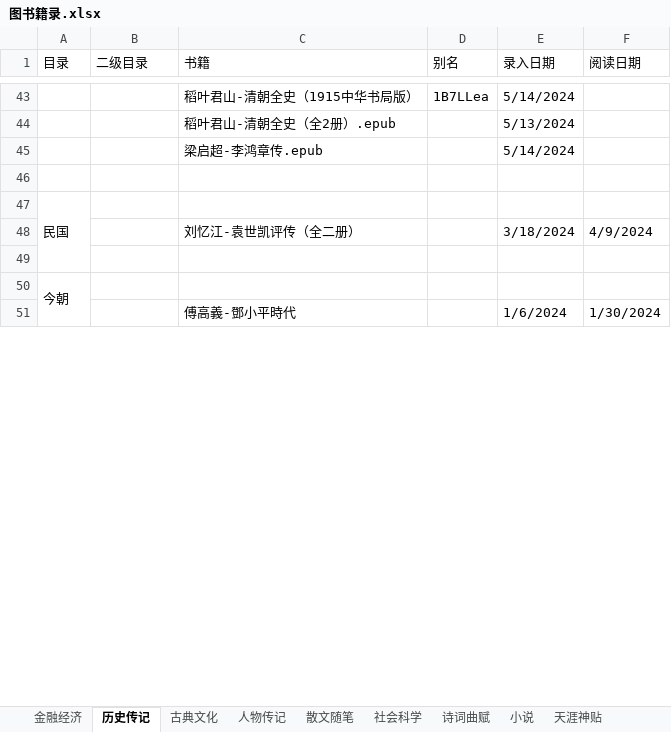
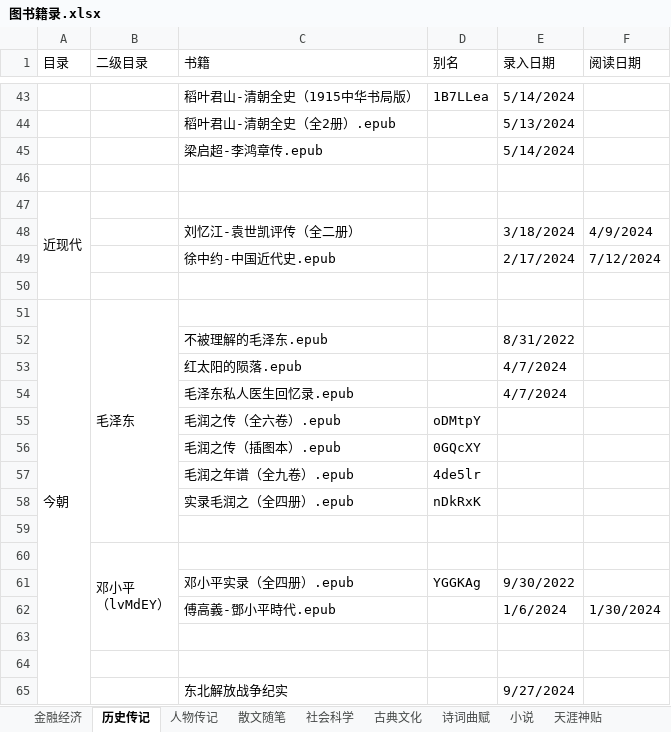
Before and after one commit to RockyChing/yxiang, an Excel workbook: ePub/图书籍录.xlsx, sheet 历史传记, drawn as a sheet; only a part is shown, gaps mark what is left out; values as stored, in another font and other column widths than the file's, no cell formats; addresses are those after the commit; ↵ is a line break in a cell; the diff covers the shown part only; the diff names each change by its address in the sheet, - before the commit and + after, or states it on an @@ line.

```diff
--- a/ePub/图书籍录.xlsx (sheet 历史传记)
+++ b/ePub/图书籍录.xlsx (sheet 历史传记)
@@ sheet tab order changed: 金融经济 | 历史传记 | 人物传记 | 散文随笔 | 社会科学 | 古典文化 | 诗词曲赋 | 小说 | 天涯神贴 @@
-A47 (目录): 民国
+A47 (目录): 近现代
+row 49:  |  | 徐中约-中国近代史.epub |  | 2/17/2024 | 7/12/2024
-B51 (二级目录): (empty)
+B51 (二级目录): 毛泽东
+B51:B59 merged
+row 52:  |  | 不被理解的毛泽东.epub |  | 8/31/2022
+row 53:  |  | 红太阳的陨落.epub |  | 4/7/2024
+row 54:  |  | 毛泽东私人医生回忆录.epub |  | 4/7/2024
+row 55:  |  | 毛润之传（全六卷）.epub | oDMtpY
+row 56:  |  | 毛润之传（插图本）.epub | 0GQcXY
+row 57:  |  | 毛润之年谱（全九卷）.epub | 4de5lr
+row 58:  |  | 实录毛润之（全四册）.epub | nDkRxK
+row 59: (empty)
+row 60:  | 邓小平 ↵ （lvMdEY）
+row 61:  |  | 邓小平实录（全四册）.epub | YGGKAg | 9/30/2022
-C62 (书籍): 傅高義-鄧小平時代
+C62 (书籍): 傅高義-鄧小平時代.epub
+row 63: (empty)
+row 64: (empty)
+row 65:  |  | 东北解放战争纪实 |  | 9/27/2024
```
Also changed, not shown: 31 added rows and 7 edited cells elsewhere in this sheet, sheet 小说, sheet 散文随笔, sheet 金融经济, sheet 人物传记, sheet 天涯神贴, sheet 社会科学, 1 more sheet, other sheet tabs, cell formats, 3 other files.
